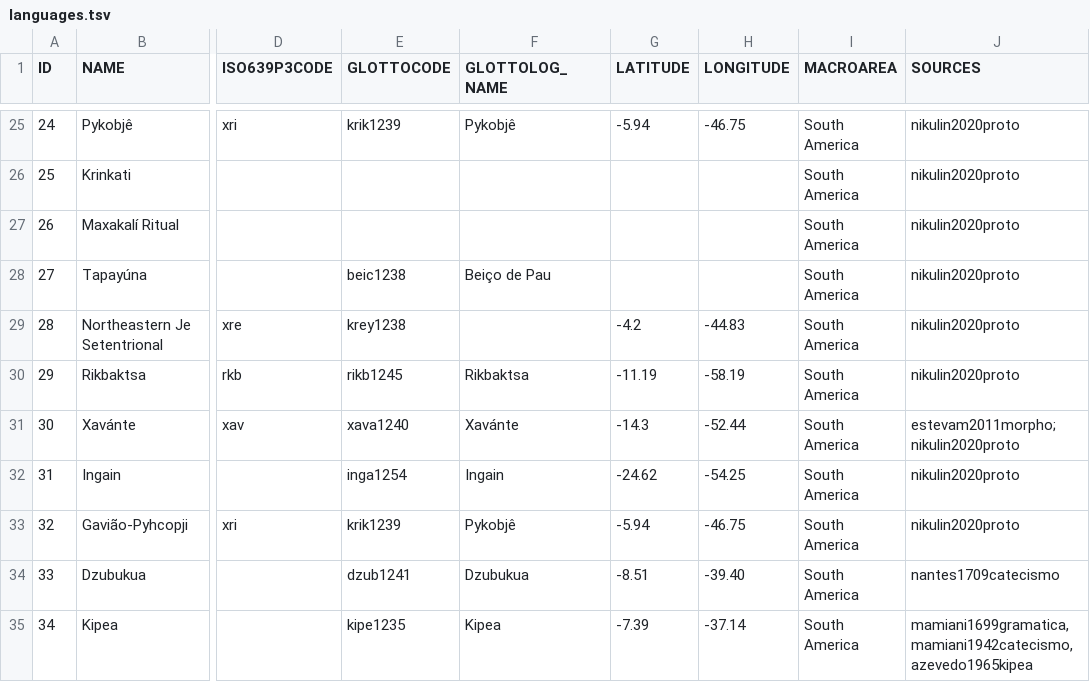
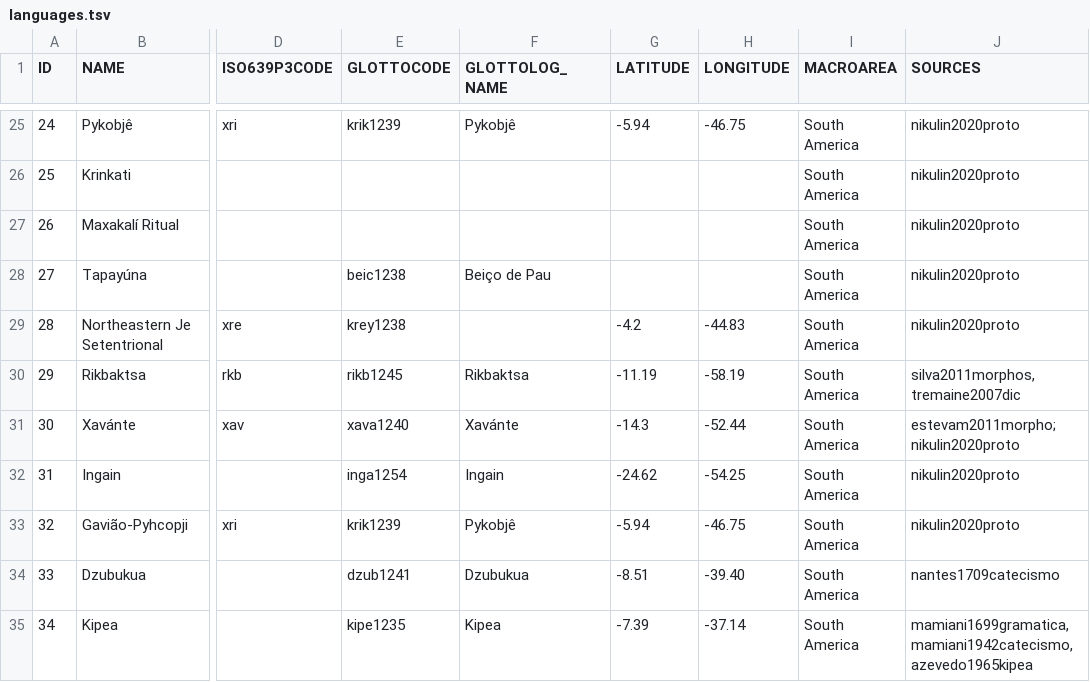
Before and after one commit to tresoldi/macro-je, a TSV file: etc/languages.tsv, drawn as a sheet; only a part is shown, gaps mark what is left out; the diff names each change by its address in the sheet, - before the commit and + after, or states it on an @@ line.

Commit message:
Update languages.tsv

```diff
--- a/etc/languages.tsv
+++ b/etc/languages.tsv
-J30 (SOURCES): nikulin2020proto
+J30 (SOURCES): silva2011morphos,tremaine2007dic
```
